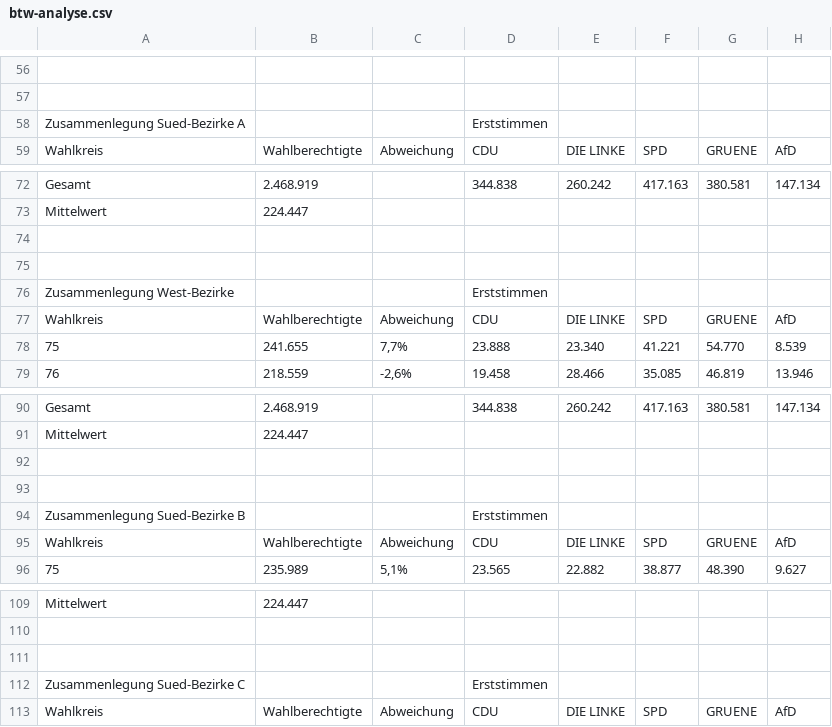
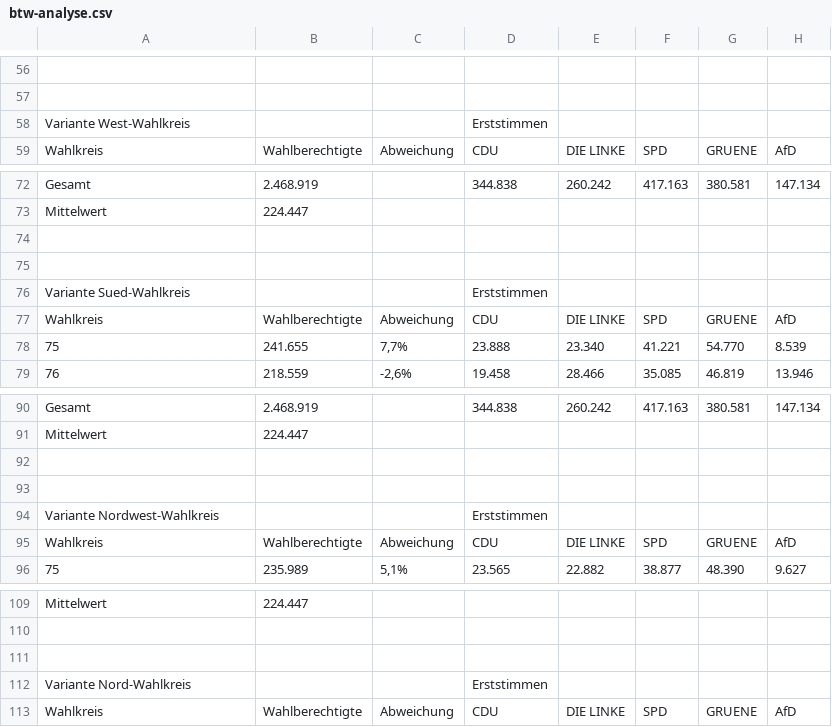
Before and after one commit to Burtchen/wahlkreise.berlin, a CSV file: src/btw-analyse.csv, drawn as a sheet; only a part is shown, gaps mark what is left out; the diff names each change by its address in the sheet, - before the commit and + after, or states it on an @@ line.

```diff
--- a/src/btw-analyse.csv
+++ b/src/btw-analyse.csv
-A58: Zusammenlegung Sued-Bezirke A
+A58: Variante West-Wahlkreis
-A76: Zusammenlegung West-Bezirke
+A76: Variante Sued-Wahlkreis
-A94: Zusammenlegung Sued-Bezirke B
+A94: Variante Nordwest-Wahlkreis
-A112: Zusammenlegung Sued-Bezirke C
+A112: Variante Nord-Wahlkreis
```
Also changed, not shown: 2 other files.
